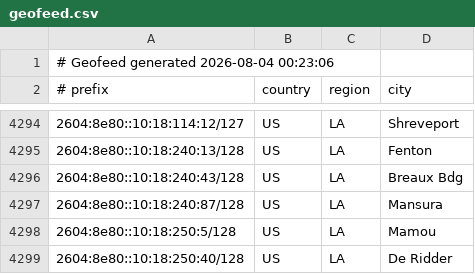
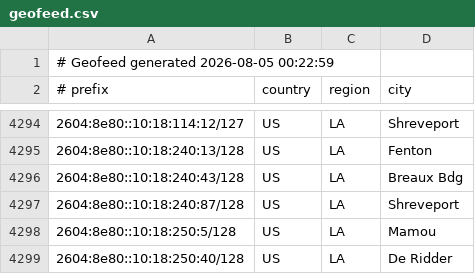
Before and after one commit to conterranae/geofeed, a CSV file: geofeed.csv, drawn as a sheet; only a part is shown, gaps mark what is left out; the diff covers the shown part only.

Commit message:
Update geofeed - 2026-08-05 00:23:29

```diff
--- a/geofeed.csv
+++ b/geofeed.csv
@@ -1,2 +1,2 @@
-# Geofeed generated 2026-08-04 00:23:06
+# Geofeed generated 2026-08-05 00:22:59
 # prefix,country,region,city
@@ -4296,3 +4296,3 @@
 2604:8e80::10:18:240:43/128,US,LA,Breaux Bdg
-2604:8e80::10:18:240:87/128,US,LA,Mansura
+2604:8e80::10:18:240:87/128,US,LA,Shreveport
 2604:8e80::10:18:250:5/128,US,LA,Mamou
```
Also changed, not shown: 2 added rows, 3 removed rows and 1 edited cell elsewhere in this file.
